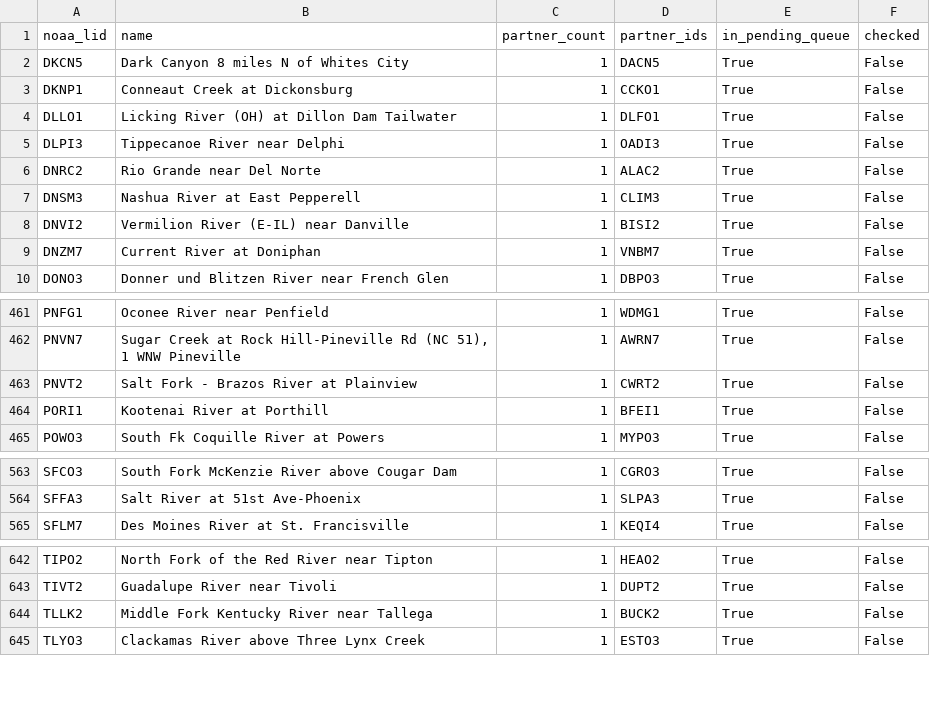
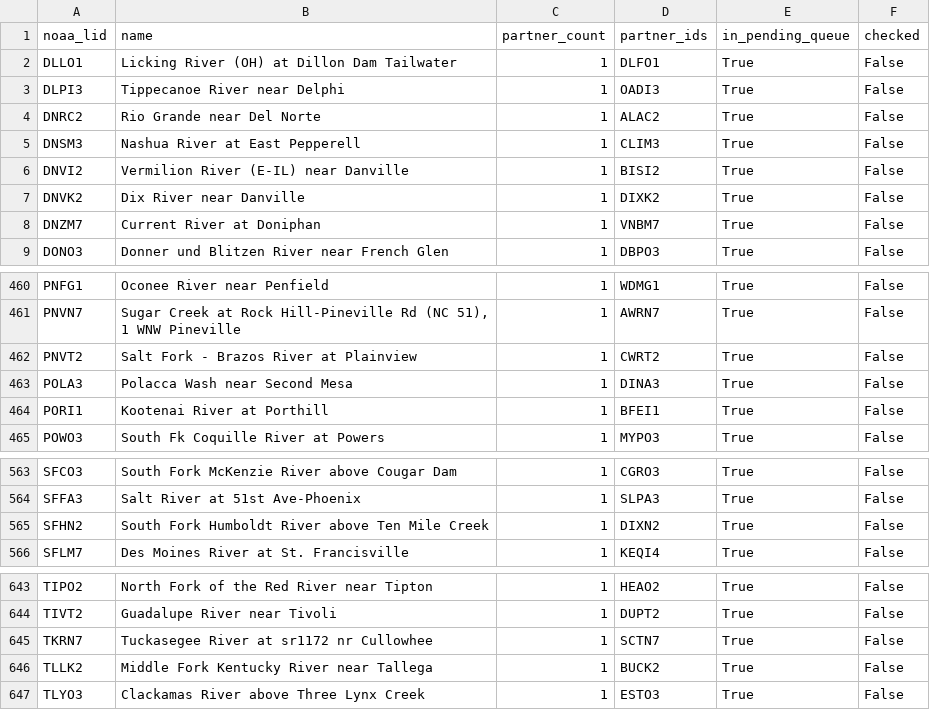
Before and after one commit to pbangiola/paddlersmap, a CSV file: data/network_audit/single_partner_endpoints.csv, drawn as a sheet; only a part is shown, gaps mark what is left out.

```diff
--- a/data/network_audit/single_partner_endpoints.csv
+++ b/data/network_audit/single_partner_endpoints.csv
@@ -1,4 +1,2 @@
 noaa_lid,name,partner_count,partner_ids,in_pending_queue,checked
-DKCN5,Dark Canyon 8 miles N of Whites City,1,DACN5,True,False
-DKNP1,Conneaut Creek at Dickonsburg,1,CCKO1,True,False
 DLLO1,Licking River (OH) at Dillon Dam Tailwater,1,DLFO1,True,False
@@ -8,2 +6,3 @@ DNSM3,Nashua River at East Pepperell,1,CLIM3,True,False
 DNVI2,Vermilion River (E-IL) near Danville,1,BISI2,True,False
+DNVK2,Dix River near Danville,1,DIXK2,True,False
 DNZM7,Current River at Doniphan,1,VNBM7,True,False
@@ -463,2 +462,3 @@ PNVN7,"Sugar Creek at Rock Hill-Pineville Rd (NC 51), 1 WNW Pineville",1,AWRN7,T
 PNVT2,Salt Fork - Brazos River at Plainview,1,CWRT2,True,False
+POLA3,Polacca Wash near Second Mesa,1,DINA3,True,False
 PORI1,Kootenai River at Porthill,1,BFEI1,True,False
@@ -564,2 +564,3 @@ SFCO3,South Fork McKenzie River above Cougar Dam,1,CGRO3,True,False
 SFFA3,Salt River at 51st Ave-Phoenix,1,SLPA3,True,False
+SFHN2,South Fork Humboldt River above Ten Mile Creek,1,DIXN2,True,False
 SFLM7,Des Moines River at St. Francisville,1,KEQI4,True,False
@@ -643,2 +644,3 @@ TIPO2,North Fork of the Red River near Tipton,1,HEAO2,True,False
 TIVT2,Guadalupe River near Tivoli,1,DUPT2,True,False
+TKRN7,Tuckasegee River at sr1172 nr Cullowhee,1,SCTN7,True,False
 TLLK2,Middle Fork Kentucky River near Tallega,1,BUCK2,True,False
```
Also changed, not shown: data/network_audit/unchecked_endpoints.csv, 3 other files.
